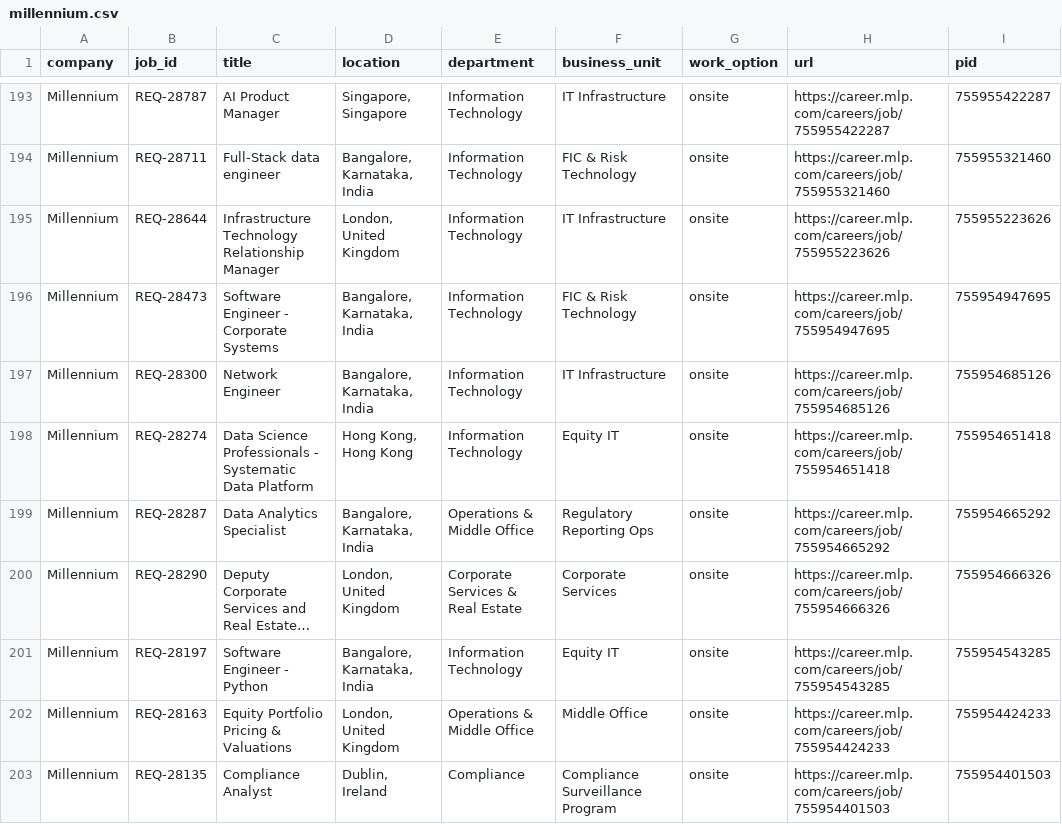
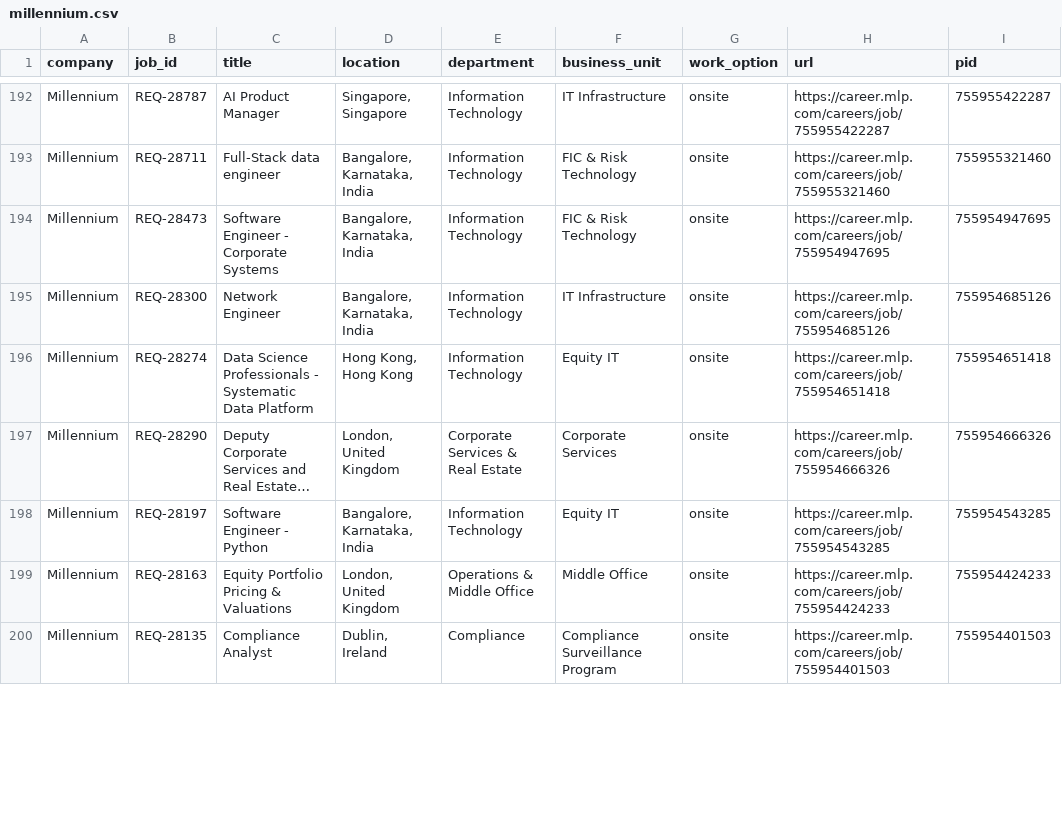
Before and after one commit to david28xiang-collab/job-monitor, a CSV file: data/current/millennium.csv, drawn as a sheet; only a part is shown, gaps mark what is left out; long unchanged cells end in …; removed rows and columns are numbered as before the commit, all else as after; the diff covers the shown part only; the diff names each change by its address in the sheet, - before the commit and + after, or states it on an @@ line.

```diff
--- a/data/current/millennium.csv
+++ b/data/current/millennium.csv
-row 195: Millennium | REQ-28644 | Infrastructure Technology Relationship Manager | London, United Kingdom | Information Technology | IT Infrastructure | onsite | https://career.mlp.com/careers/job/755955223626 | 755955223626
-row 199: Millennium | REQ-28287 | Data Analytics Specialist | Bangalore, Karnataka, India | Operations & Middle Office | Regulatory Reporting Ops | onsite | https://career.mlp.com/careers/job/755954665292 | 755954665292
```
Also changed, not shown: 2 added rows, 4 removed rows and 12 moved rows elsewhere in this file, data/current/analysis_group.csv, data/current/brattle_group.csv, 9 other files.
